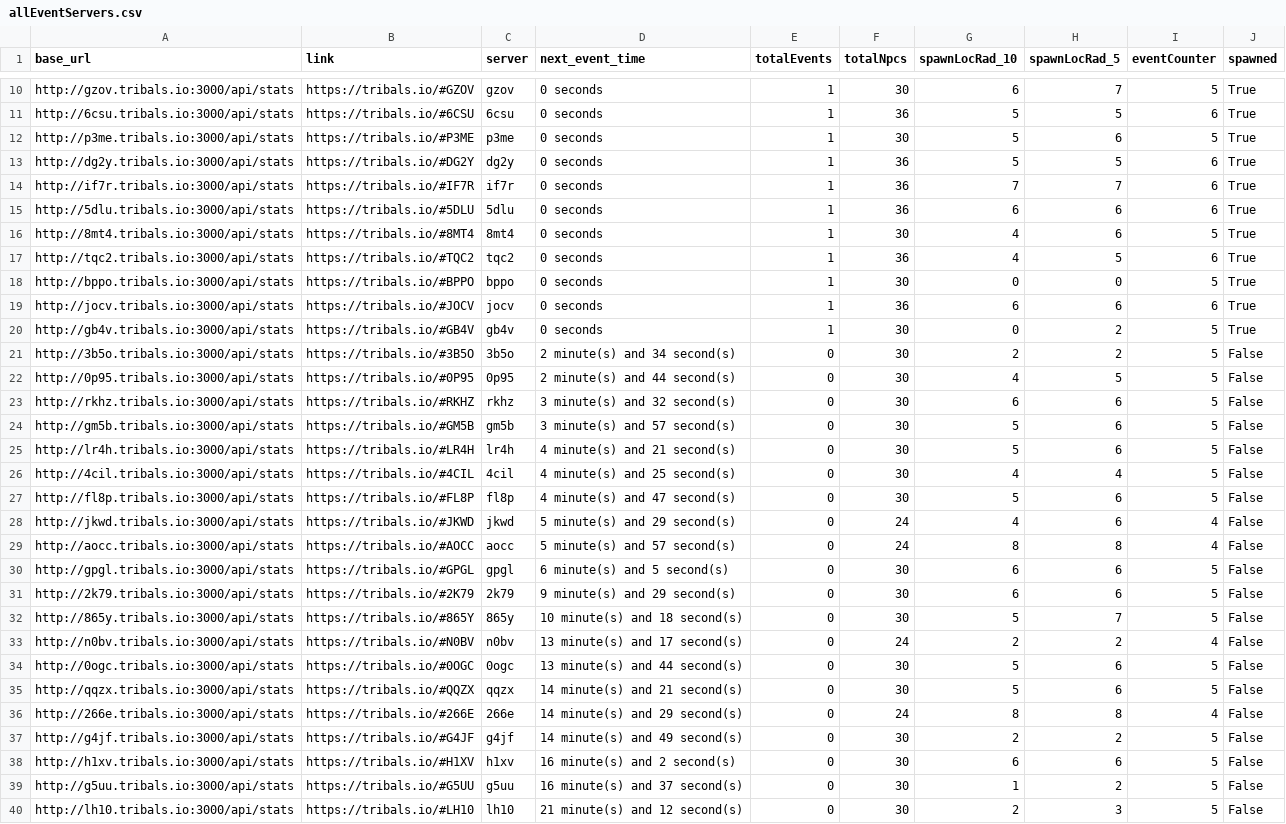
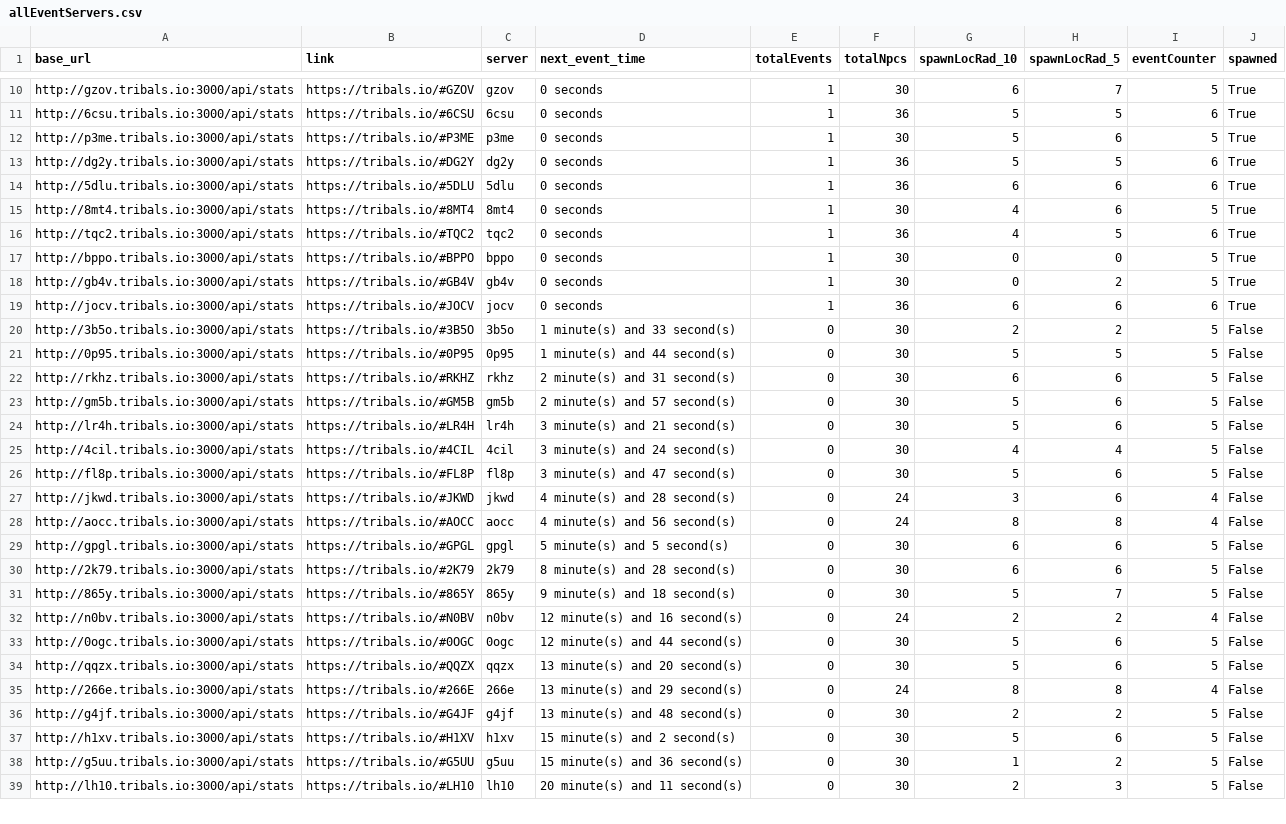
Before and after one commit to HCWcoder/adad, a CSV file: allEventServers.csv, drawn as a sheet; only a part is shown, gaps mark what is left out; the diff covers the shown part only.

```diff
--- a/allEventServers.csv
+++ b/allEventServers.csv
@@ -13,3 +13,2 @@ http://p3me.tribals.io:3000/api/stats,https://tribals.io/#P3ME,p3me,0 seconds,1,
 http://dg2y.tribals.io:3000/api/stats,https://tribals.io/#DG2Y,dg2y,0 seconds,1,36,5,5,6,True
-http://if7r.tribals.io:3000/api/stats,https://tribals.io/#IF7R,if7r,0 seconds,1,36,7,7,6,True
 http://5dlu.tribals.io:3000/api/stats,https://tribals.io/#5DLU,5dlu,0 seconds,1,36,6,6,6,True
@@ -18,23 +17,23 @@ http://tqc2.tribals.io:3000/api/stats,https://tribals.io/#TQC2,tqc2,0 seconds,1,
 http://bppo.tribals.io:3000/api/stats,https://tribals.io/#BPPO,bppo,0 seconds,1,30,0,0,5,True
+http://gb4v.tribals.io:3000/api/stats,https://tribals.io/#GB4V,gb4v,0 seconds,1,30,0,2,5,True
 http://jocv.tribals.io:3000/api/stats,https://tribals.io/#JOCV,jocv,0 seconds,1,36,6,6,6,True
-http://gb4v.tribals.io:3000/api/stats,https://tribals.io/#GB4V,gb4v,0 seconds,1,30,0,2,5,True
-http://3b5o.tribals.io:3000/api/stats,https://tribals.io/#3B5O,3b5o,2 minute(s) and 34 second(s),0,30,2,2,5,False
-http://0p95.tribals.io:3000/api/stats,https://tribals.io/#0P95,0p95,2 minute(s) and 44 second(s),0,30,4,5,5,False
-http://rkhz.tribals.io:3000/api/stats,https://tribals.io/#RKHZ,rkhz,3 minute(s) and 32 second(s),0,30,6,6,5,False
-http://gm5b.tribals.io:3000/api/stats,https://tribals.io/#GM5B,gm5b,3 minute(s) and 57 second(s),0,30,5,6,5,False
-http://lr4h.tribals.io:3000/api/stats,https://tribals.io/#LR4H,lr4h,4 minute(s) and 21 second(s),0,30,5,6,5,False
-http://4cil.tribals.io:3000/api/stats,https://tribals.io/#4CIL,4cil,4 minute(s) and 25 second(s),0,30,4,4,5,False
-http://fl8p.tribals.io:3000/api/stats,https://tribals.io/#FL8P,fl8p,4 minute(s) and 47 second(s),0,30,5,6,5,False
-http://jkwd.tribals.io:3000/api/stats,https://tribals.io/#JKWD,jkwd,5 minute(s) and 29 second(s),0,24,4,6,4,False
-http://aocc.tribals.io:3000/api/stats,https://tribals.io/#AOCC,aocc,5 minute(s) and 57 second(s),0,24,8,8,4,False
-http://gpgl.tribals.io:3000/api/stats,https://tribals.io/#GPGL,gpgl,6 minute(s) and 5 second(s),0,30,6,6,5,False
-http://2k79.tribals.io:3000/api/stats,https://tribals.io/#2K79,2k79,9 minute(s) and 29 second(s),0,30,6,6,5,False
-http://865y.tribals.io:3000/api/stats,https://tribals.io/#865Y,865y,10 minute(s) and 18 second(s),0,30,5,7,5,False
-http://n0bv.tribals.io:3000/api/stats,https://tribals.io/#N0BV,n0bv,13 minute(s) and 17 second(s),0,24,2,2,4,False
-http://0ogc.tribals.io:3000/api/stats,https://tribals.io/#0OGC,0ogc,13 minute(s) and 44 second(s),0,30,5,6,5,False
-http://qqzx.tribals.io:3000/api/stats,https://tribals.io/#QQZX,qqzx,14 minute(s) and 21 second(s),0,30,5,6,5,False
-http://266e.tribals.io:3000/api/stats,https://tribals.io/#266E,266e,14 minute(s) and 29 second(s),0,24,8,8,4,False
-http://g4jf.tribals.io:3000/api/stats,https://tribals.io/#G4JF,g4jf,14 minute(s) and 49 second(s),0,30,2,2,5,False
-http://h1xv.tribals.io:3000/api/stats,https://tribals.io/#H1XV,h1xv,16 minute(s) and 2 second(s),0,30,6,6,5,False
-http://g5uu.tribals.io:3000/api/stats,https://tribals.io/#G5UU,g5uu,16 minute(s) and 37 second(s),0,30,1,2,5,False
-http://lh10.tribals.io:3000/api/stats,https://tribals.io/#LH10,lh10,21 minute(s) and 12 second(s),0,30,2,3,5,False
+http://3b5o.tribals.io:3000/api/stats,https://tribals.io/#3B5O,3b5o,1 minute(s) and 33 second(s),0,30,2,2,5,False
+http://0p95.tribals.io:3000/api/stats,https://tribals.io/#0P95,0p95,1 minute(s) and 44 second(s),0,30,5,5,5,False
+http://rkhz.tribals.io:3000/api/stats,https://tribals.io/#RKHZ,rkhz,2 minute(s) and 31 second(s),0,30,6,6,5,False
+http://gm5b.tribals.io:3000/api/stats,https://tribals.io/#GM5B,gm5b,2 minute(s) and 57 second(s),0,30,5,6,5,False
+http://lr4h.tribals.io:3000/api/stats,https://tribals.io/#LR4H,lr4h,3 minute(s) and 21 second(s),0,30,5,6,5,False
+http://4cil.tribals.io:3000/api/stats,https://tribals.io/#4CIL,4cil,3 minute(s) and 24 second(s),0,30,4,4,5,False
+http://fl8p.tribals.io:3000/api/stats,https://tribals.io/#FL8P,fl8p,3 minute(s) and 47 second(s),0,30,5,6,5,False
+http://jkwd.tribals.io:3000/api/stats,https://tribals.io/#JKWD,jkwd,4 minute(s) and 28 second(s),0,24,3,6,4,False
+http://aocc.tribals.io:3000/api/stats,https://tribals.io/#AOCC,aocc,4 minute(s) and 56 second(s),0,24,8,8,4,False
+http://gpgl.tribals.io:3000/api/stats,https://tribals.io/#GPGL,gpgl,5 minute(s) and 5 second(s),0,30,6,6,5,False
+http://2k79.tribals.io:3000/api/stats,https://tribals.io/#2K79,2k79,8 minute(s) and 28 second(s),0,30,6,6,5,False
+http://865y.tribals.io:3000/api/stats,https://tribals.io/#865Y,865y,9 minute(s) and 18 second(s),0,30,5,7,5,False
+http://n0bv.tribals.io:3000/api/stats,https://tribals.io/#N0BV,n0bv,12 minute(s) and 16 second(s),0,24,2,2,4,False
+http://0ogc.tribals.io:3000/api/stats,https://tribals.io/#0OGC,0ogc,12 minute(s) and 44 second(s),0,30,5,6,5,False
+http://qqzx.tribals.io:3000/api/stats,https://tribals.io/#QQZX,qqzx,13 minute(s) and 20 second(s),0,30,5,6,5,False
+http://266e.tribals.io:3000/api/stats,https://tribals.io/#266E,266e,13 minute(s) and 29 second(s),0,24,8,8,4,False
+http://g4jf.tribals.io:3000/api/stats,https://tribals.io/#G4JF,g4jf,13 minute(s) and 48 second(s),0,30,2,2,5,False
+http://h1xv.tribals.io:3000/api/stats,https://tribals.io/#H1XV,h1xv,15 minute(s) and 2 second(s),0,30,5,6,5,False
+http://g5uu.tribals.io:3000/api/stats,https://tribals.io/#G5UU,g5uu,15 minute(s) and 36 second(s),0,30,1,2,5,False
+http://lh10.tribals.io:3000/api/stats,https://tribals.io/#LH10,lh10,20 minute(s) and 11 second(s),0,30,2,3,5,False
```
Also changed, not shown: 1 added row, 3 moved rows and 64 edited cells elsewhere in this file.
